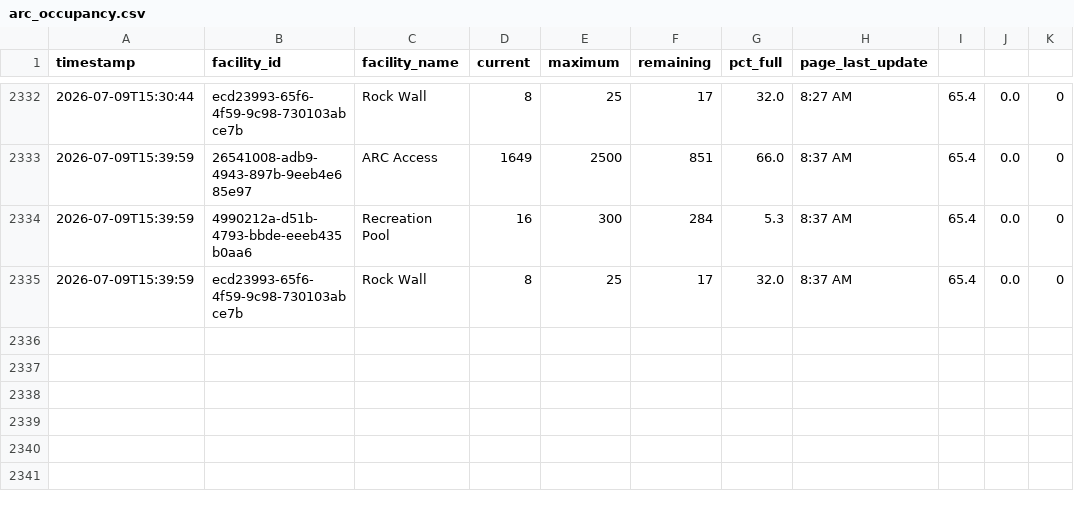
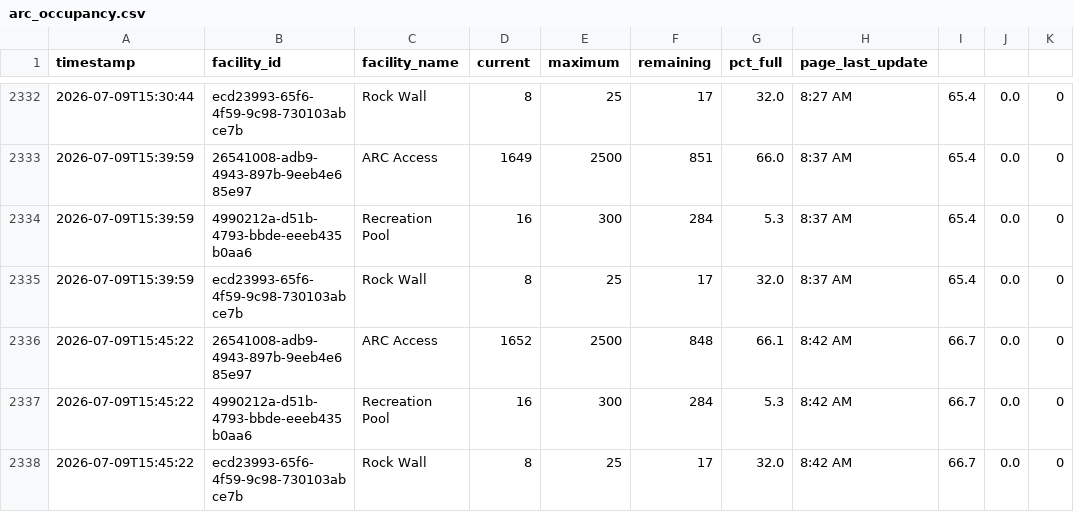
Before and after one commit to ergoldman/arc-pulse, a CSV file: arc_occupancy.csv, drawn as a sheet; only a part is shown, gaps mark what is left out; the diff names each change by its address in the sheet, - before the commit and + after, or states it on an @@ line.

```diff
--- a/arc_occupancy.csv
+++ b/arc_occupancy.csv
+row 2336: 2026-07-09T15:45:22 | 26541008-adb9-4943-897b-9eeb4e685e97 | ARC Access | 1652 | 2500 | 848 | 66.1 | 8:42 AM | 66.7 | 0.0 | 0
+row 2337: 2026-07-09T15:45:22 | 4990212a-d51b-4793-bbde-eeeb435b0aa6 | Recreation Pool | 16 | 300 | 284 | 5.3 | 8:42 AM | 66.7 | 0.0 | 0
+row 2338: 2026-07-09T15:45:22 | ecd23993-65f6-4f59-9c98-730103abce7b | Rock Wall | 8 | 25 | 17 | 32.0 | 8:42 AM | 66.7 | 0.0 | 0
```
Also changed, not shown: 1 other file.
